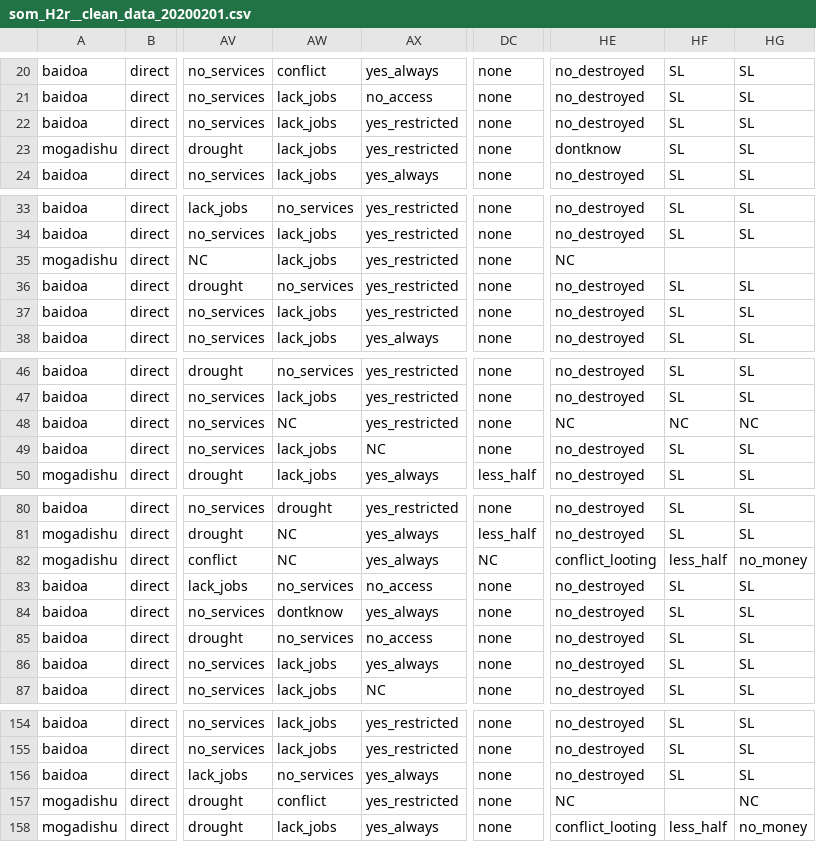
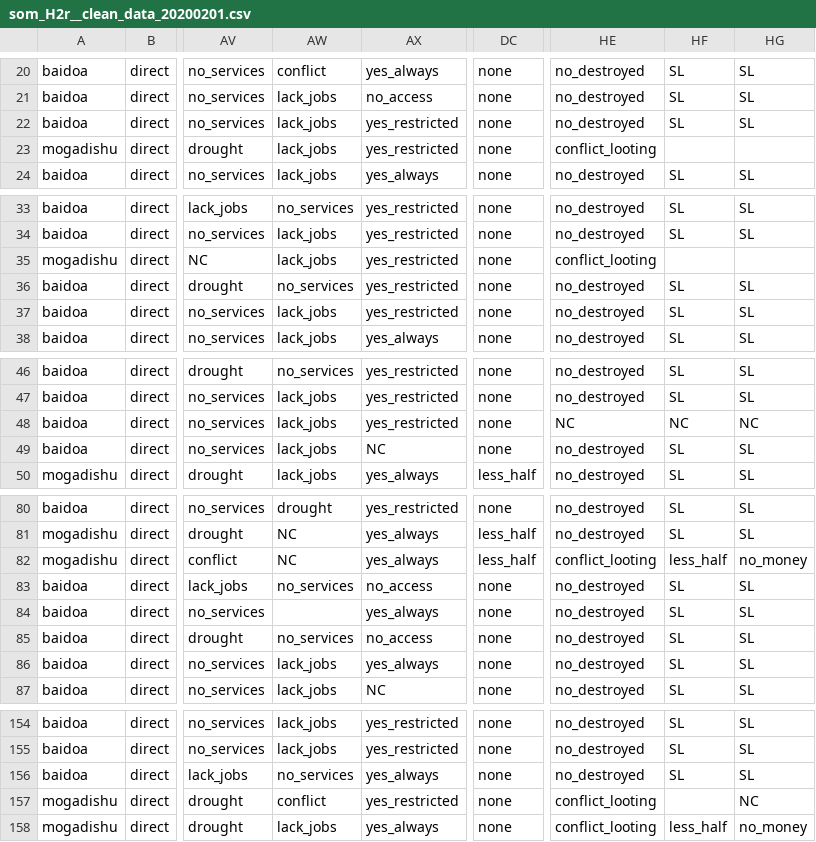
Before and after one commit to Dmutai/reach_som_h2r, a CSV file: outputs/som_H2r__clean_data_20200201.csv, drawn as a sheet; only a part is shown, gaps mark what is left out; the diff covers the shown part only; the diff names each change by its address in the sheet, - before the commit and + after, or states it on an @@ line.

```diff
--- a/outputs/som_H2r__clean_data_20200201.csv
+++ b/outputs/som_H2r__clean_data_20200201.csv
-HE23: dontknow
+HE23: conflict_looting
-HF23: SL
+HF23: (empty)
-HG23: SL
+HG23: (empty)
-HE35: NC
+HE35: conflict_looting
-AW48: NC
+AW48: lack_jobs
-DC82: NC
+DC82: less_half
-AW84: dontknow
+AW84: (empty)
-HE157: NC
+HE157: conflict_looting
```
Also changed, not shown: 1 edited cell elsewhere in this file, outputs/Aggregation by district.csv, outputs/Aggregation by hex 400km.csv, 12 other files.
